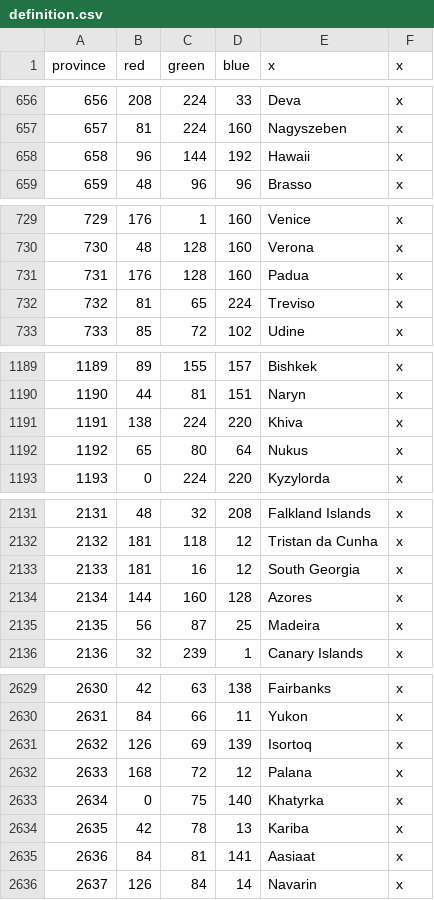
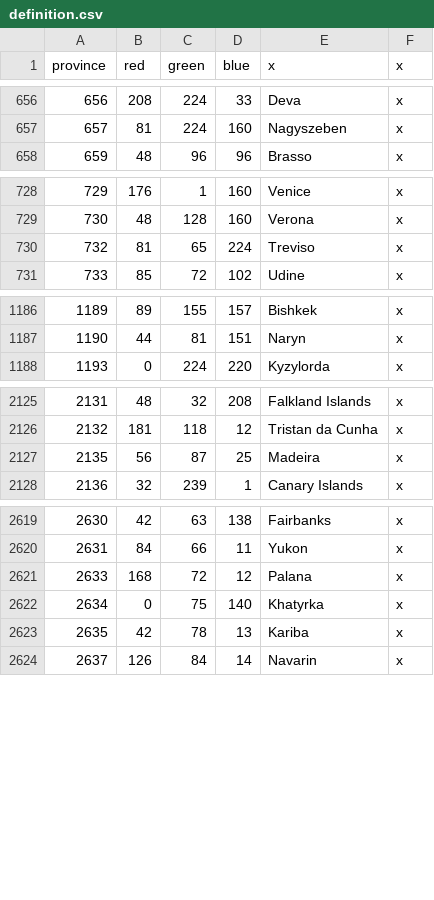
Before and after one commit to s-williams/Victoria-2-X, a CSV file: map/definition.csv, drawn as a sheet; only a part is shown, gaps mark what is left out; the diff covers the shown part only; the diff names each change by its address in the sheet, - before the commit and + after, or states it on an @@ line.

Commit message:
Clean

```diff
--- a/map/definition.csv
+++ b/map/definition.csv
-row 658: 658 | 96 | 144 | 192 | Hawaii | x
-row 731: 731 | 176 | 128 | 160 | Padua | x
-row 1191: 1191 | 138 | 224 | 220 | Khiva | x
-row 1192: 1192 | 65 | 80 | 64 | Nukus | x
-row 2133: 2133 | 181 | 16 | 12 | South Georgia | x
-row 2134: 2134 | 144 | 160 | 128 | Azores | x
-row 2631: 2632 | 126 | 69 | 139 | Isortoq | x
-row 2635: 2636 | 84 | 81 | 141 | Aasiaat | x
```
Also changed, not shown: 4 removed rows elsewhere in this file.
